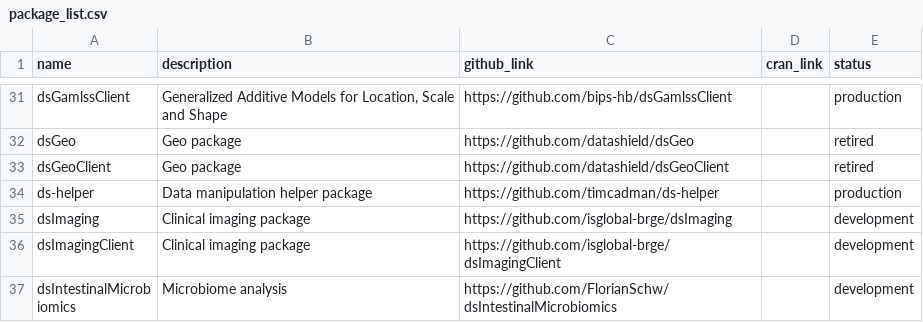
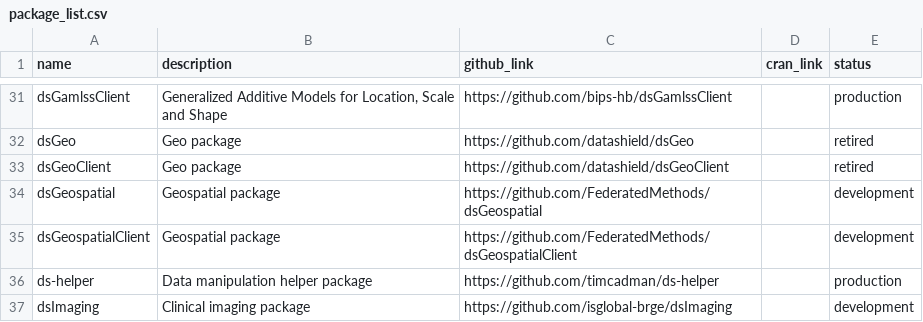
Before and after one commit to FederatedMethods/packages, a CSV file: package_list.csv, drawn as a sheet; only a part is shown, gaps mark what is left out; the shorter side is filled out with more unchanged rows; the diff names each change by its address in the sheet, - before the commit and + after, or states it on an @@ line.

Commit message:
Added dsGeospatial

```diff
--- a/package_list.csv
+++ b/package_list.csv
+row 34: dsGeospatial | Geospatial package | https://github.com/FederatedMethods/dsGeospatial |  | development
+row 35: dsGeospatialClient | Geospatial package | https://github.com/FederatedMethods/dsGeospatialClient |  | development
```
